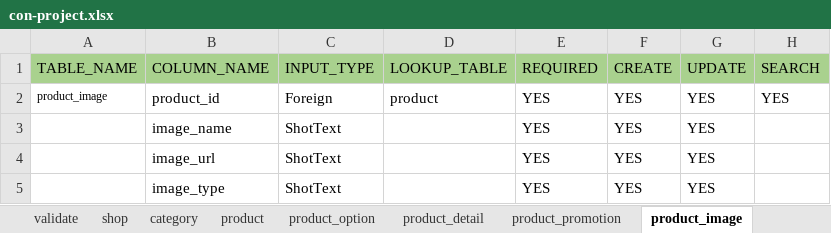
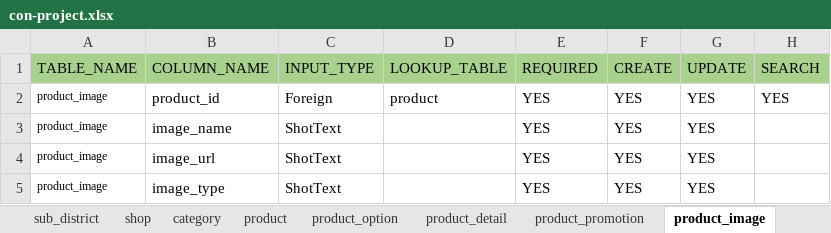
Before and after one commit to mongvaka/CodeGenerate, an Excel workbook: import/con-project.xlsx, sheet product_image, drawn as a sheet; only a part is shown; values as stored, in another font and other column widths than the file's, no borders; the diff names each change by its address in the sheet, - before the commit and + after, or states it on an @@ line.

```diff
--- a/import/con-project.xlsx (sheet product_image)
+++ b/import/con-project.xlsx (sheet product_image)
+sheet tab: sub_district
-A3:A5 (TABLE_NAME): (empty)
+A3:A5 (TABLE_NAME): product_image
```
Also changed, not shown: sheet order_detail, sheet product_promotion, sheet order_header, sheet product, sheet delivery_tracking, sheet category, 3 more sheets, other sheet tabs, 4 other files.
